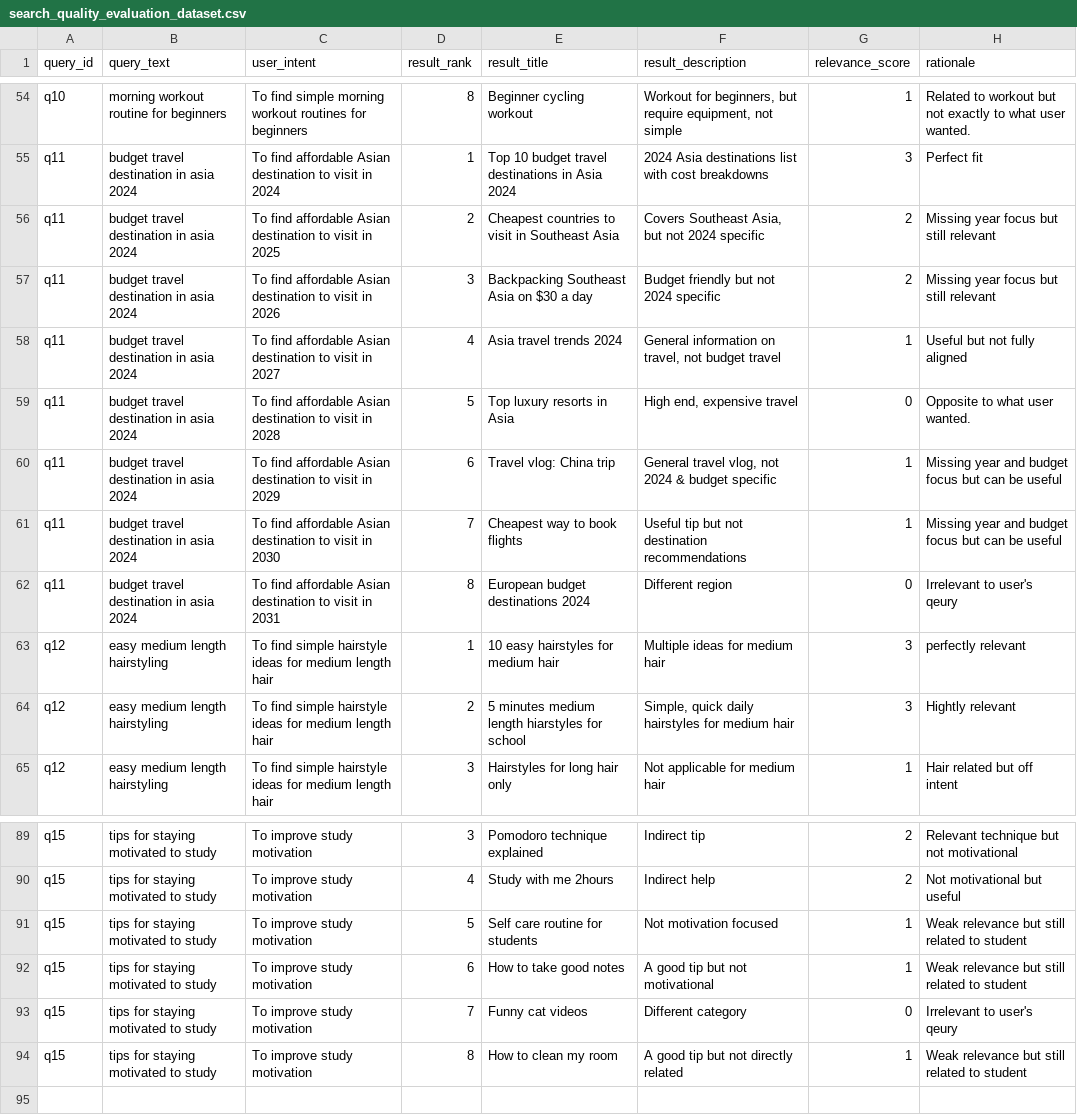
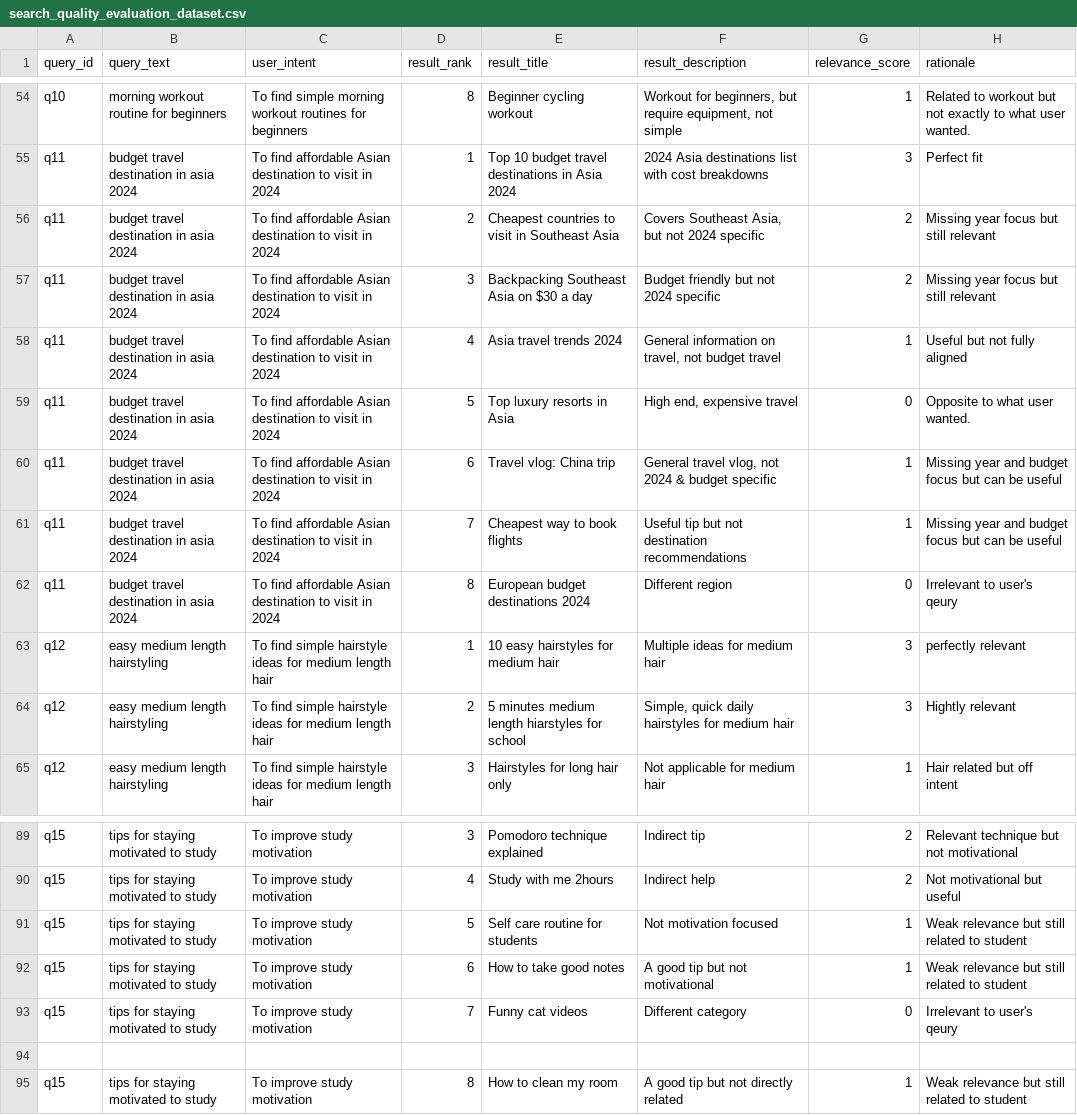
Before and after one commit to MJ-0916/AI_Data_Quality_portfolio, a CSV file: project2_search_quality/search_quality_evaluation_dataset.csv, drawn as a sheet; only a part is shown, gaps mark what is left out.

Commit message:
Update search quality evaluation dataset with new entries
Added new entries to the search quality evaluation dataset, including various queries and their corresponding results, user intents, and relevance scores.

```diff
--- a/project2_search_quality/search_quality_evaluation_dataset.csv
+++ b/project2_search_quality/search_quality_evaluation_dataset.csv
@@ -55,9 +55,9 @@ q10,morning workout routine for beginners,To find simple morning workout routine
 q11,budget travel destination in asia 2024,To find affordable Asian destination to visit in 2024,1,Top 10 budget travel destinations in Asia 2024,2024 Asia destinations list with cost breakdowns,3,Perfect fit
-q11,budget travel destination in asia 2024,To find affordable Asian destination to visit in 2025,2,Cheapest countries to visit in Southeast Asia,"Covers Southeast Asia, but not 2024 specific",2,Missing year focus but still relevant
-q11,budget travel destination in asia 2024,To find affordable Asian destination to visit in 2026,3,Backpacking Southeast Asia on $30 a day,Budget friendly but not 2024 specific,2,Missing year focus but still relevant
-q11,budget travel destination in asia 2024,To find affordable Asian destination to visit in 2027,4,Asia travel trends 2024,"General information on travel, not budget travel",1,Useful but not fully aligned
-q11,budget travel destination in asia 2024,To find affordable Asian destination to visit in 2028,5,Top luxury resorts in Asia,"High end, expensive travel",0,Opposite to what user wanted.
-q11,budget travel destination in asia 2024,To find affordable Asian destination to visit in 2029,6,Travel vlog: China trip,"General travel vlog, not 2024 & budget specific",1,Missing year and budget focus but can be useful
-q11,budget travel destination in asia 2024,To find affordable Asian destination to visit in 2030,7,Cheapest way to book flights,Useful tip but not destination recommendations,1,Missing year and budget focus but can be useful
-q11,budget travel destination in asia 2024,To find affordable Asian destination to visit in 2031,8,European budget destinations 2024,Different region,0,Irrelevant to user's qeury
+q11,budget travel destination in asia 2024,To find affordable Asian destination to visit in 2024,2,Cheapest countries to visit in Southeast Asia,"Covers Southeast Asia, but not 2024 specific",2,Missing year focus but still relevant
+q11,budget travel destination in asia 2024,To find affordable Asian destination to visit in 2024,3,Backpacking Southeast Asia on $30 a day,Budget friendly but not 2024 specific,2,Missing year focus but still relevant
+q11,budget travel destination in asia 2024,To find affordable Asian destination to visit in 2024,4,Asia travel trends 2024,"General information on travel, not budget travel",1,Useful but not fully aligned
+q11,budget travel destination in asia 2024,To find affordable Asian destination to visit in 2024,5,Top luxury resorts in Asia,"High end, expensive travel",0,Opposite to what user wanted.
+q11,budget travel destination in asia 2024,To find affordable Asian destination to visit in 2024,6,Travel vlog: China trip,"General travel vlog, not 2024 & budget specific",1,Missing year and budget focus but can be useful
+q11,budget travel destination in asia 2024,To find affordable Asian destination to visit in 2024,7,Cheapest way to book flights,Useful tip but not destination recommendations,1,Missing year and budget focus but can be useful
+q11,budget travel destination in asia 2024,To find affordable Asian destination to visit in 2024,8,European budget destinations 2024,Different region,0,Irrelevant to user's qeury
 q12,easy medium length hairstyling,To find simple hairstyle ideas for medium length hair,1,10 easy hairstyles for medium hair,Multiple ideas for medium hair ,3,perfectly relevant
@@ -93,2 +93,3 @@ q15,tips for staying motivated to study,To improve study motivation,6,How to tak
 q15,tips for staying motivated to study,To improve study motivation,7,Funny cat videos,Different category,0,Irrelevant to user's qeury
+
 q15,tips for staying motivated to study,To improve study motivation,8,How to clean my room,A good tip but not directly related,1,Weak relevance but still related to student
```
